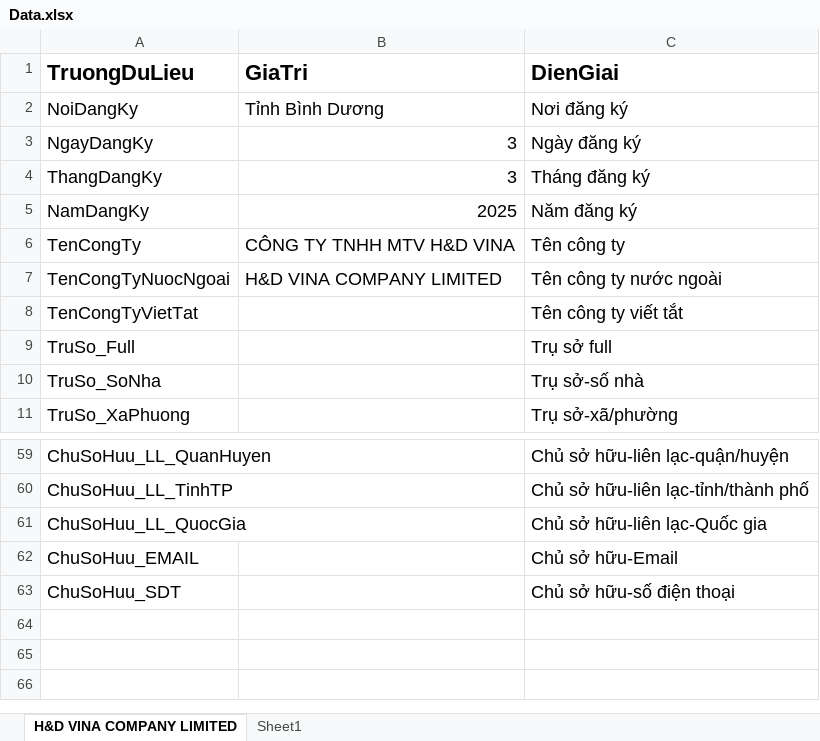
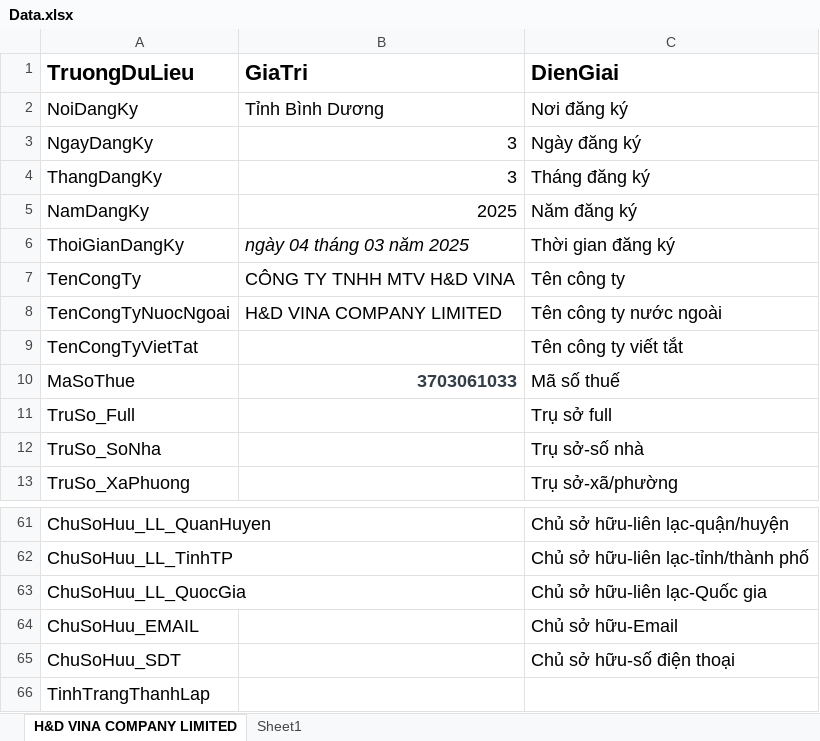
Before and after one commit to ngohoanglan/HoSoDoanhNghiep, an Excel workbook: ChatGPT_Projects/Data.xlsx, sheet H&D VINA COMPANY LIMITED, drawn as a sheet; only a part is shown, gaps mark what is left out; values as stored, in another font and other column widths than the file's, no borders; the diff names each change by its address in the sheet, - before the commit and + after, or states it on an @@ line.

```diff
--- a/ChatGPT_Projects/Data.xlsx (sheet H&D VINA COMPANY LIMITED)
+++ b/ChatGPT_Projects/Data.xlsx (sheet H&D VINA COMPANY LIMITED)
+row 6: ThoiGianDangKy | ngày 04 tháng 03 năm 2025 | Thời gian đăng ký
+row 10: MaSoThue | 3703061033 | Mã số thuế
+row 66: TinhTrangThanhLap
```
Also changed, not shown: 25 other files.
